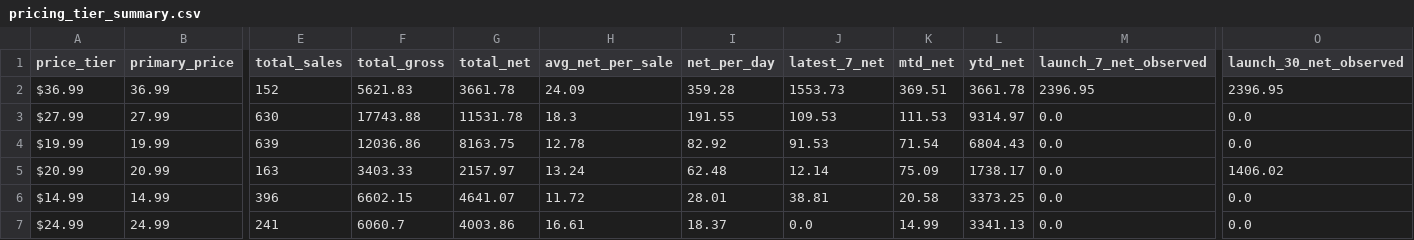
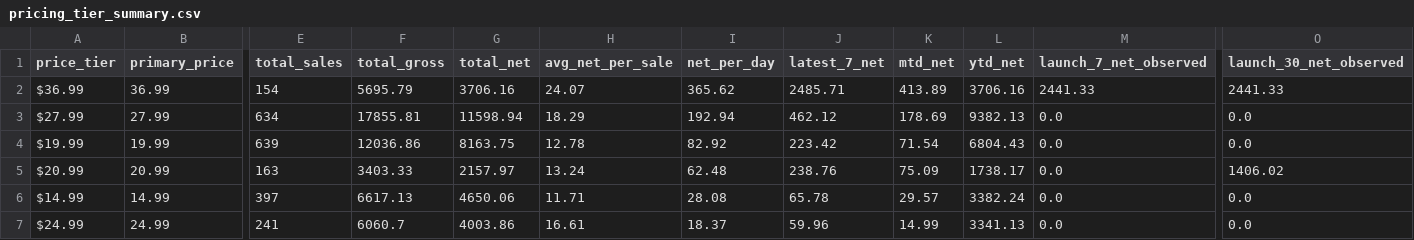
Before and after one commit to Trippaeon3/creator-sales-dashboard-public-2ba6b9a86c53, a CSV file: data/pricing_tier_summary.csv, drawn as a sheet; only a part is shown, gaps mark what is left out; the diff covers the shown part only; the diff names each change by its address in the sheet, - before the commit and + after, or states it on an @@ line.

```diff
--- a/data/pricing_tier_summary.csv
+++ b/data/pricing_tier_summary.csv
-E2 (total_sales): 152
+E2 (total_sales): 154
-F2 (total_gross): 5621.83
+F2 (total_gross): 5695.79
-G2 (total_net): 3661.78
+G2 (total_net): 3706.16
-H2 (avg_net_per_sale): 24.09
+H2 (avg_net_per_sale): 24.07
-I2 (net_per_day): 359.28
+I2 (net_per_day): 365.62
-J2 (latest_7_net): 1553.73
+J2 (latest_7_net): 2485.71
-K2 (mtd_net): 369.51
+K2 (mtd_net): 413.89
-L2 (ytd_net): 3661.78
+L2 (ytd_net): 3706.16
-M2 (launch_7_net_observed): 2396.95
+M2 (launch_7_net_observed): 2441.33
-O2 (launch_30_net_observed): 2396.95
+O2 (launch_30_net_observed): 2441.33
-E3 (total_sales): 630
+E3 (total_sales): 634
-F3 (total_gross): 17743.88
+F3 (total_gross): 17855.81
-G3 (total_net): 11531.78
+G3 (total_net): 11598.94
-H3 (avg_net_per_sale): 18.3
+H3 (avg_net_per_sale): 18.29
-I3 (net_per_day): 191.55
+I3 (net_per_day): 192.94
-J3 (latest_7_net): 109.53
+J3 (latest_7_net): 462.12
-K3 (mtd_net): 111.53
+K3 (mtd_net): 178.69
-L3 (ytd_net): 9314.97
+L3 (ytd_net): 9382.13
-J4 (latest_7_net): 91.53
+J4 (latest_7_net): 223.42
-J5 (latest_7_net): 12.14
+J5 (latest_7_net): 238.76
-E6 (total_sales): 396
+E6 (total_sales): 397
-F6 (total_gross): 6602.15
+F6 (total_gross): 6617.13
-G6 (total_net): 4641.07
+G6 (total_net): 4650.06
-H6 (avg_net_per_sale): 11.72
+H6 (avg_net_per_sale): 11.71
-I6 (net_per_day): 28.01
+I6 (net_per_day): 28.08
-J6 (latest_7_net): 38.81
+J6 (latest_7_net): 65.78
-K6 (mtd_net): 20.58
+K6 (mtd_net): 29.57
-L6 (ytd_net): 3373.25
+L6 (ytd_net): 3382.24
-J7 (latest_7_net): 0.0
+J7 (latest_7_net): 59.96
```
Also changed, not shown: 1 added row, 1 removed row and 36 edited cells elsewhere in this file, data/c4s_title_summary.csv, data/content_source_rows.csv, 10 other files.
